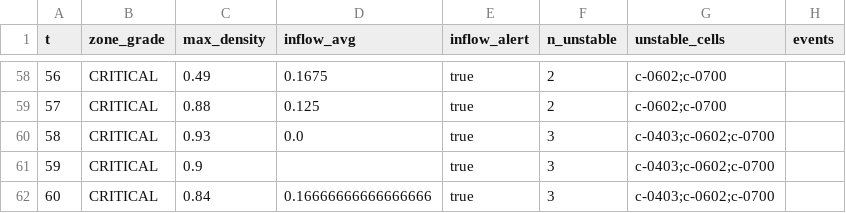
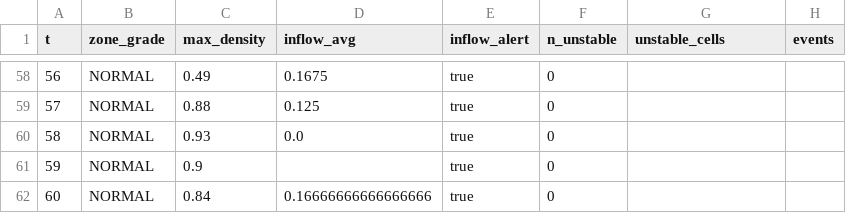
Before and after one commit to Leeyuno0419/Triple-Y, a CSV file: outputs/e5/E05_035_ticks.csv, drawn as a sheet; only a part is shown, gaps mark what is left out; the diff covers the shown part only.

```diff
--- a/outputs/e5/E05_035_ticks.csv
+++ b/outputs/e5/E05_035_ticks.csv
@@ -58,5 +58,5 @@ t,zone_grade,max_density,inflow_avg,inflow_alert,n_unstable,unstable_cells,event
-56,CRITICAL,0.49,0.1675,true,2,c-0602;c-0700,
-57,CRITICAL,0.88,0.125,true,2,c-0602;c-0700,
-58,CRITICAL,0.93,0.0,true,3,c-0403;c-0602;c-0700,
-59,CRITICAL,0.9,,true,3,c-0403;c-0602;c-0700,
-60,CRITICAL,0.84,0.16666666666666666,true,3,c-0403;c-0602;c-0700,
+56,NORMAL,0.49,0.1675,true,0,,
+57,NORMAL,0.88,0.125,true,0,,
+58,NORMAL,0.93,0.0,true,0,,
+59,NORMAL,0.9,,true,0,,
+60,NORMAL,0.84,0.16666666666666666,true,0,,
```
Also changed, not shown: 76 edited cells elsewhere in this file, outputs/e5/E04_039_sweep_instability.csv, outputs/e5/E05_035_sweep_inflow.csv, 14 other files.
